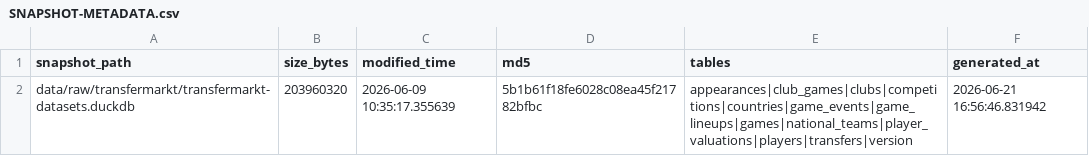
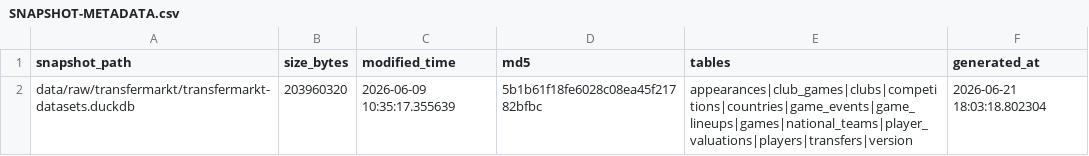
Before and after one commit to DavidZenz/xGelo, a CSV file: data/raw/transfermarkt/SNAPSHOT-METADATA.csv, drawn as a sheet.

```diff
--- a/data/raw/transfermarkt/SNAPSHOT-METADATA.csv
+++ b/data/raw/transfermarkt/SNAPSHOT-METADATA.csv
@@ -1,2 +1,2 @@
 "snapshot_path","size_bytes","modified_time","md5","tables","generated_at"
-"data/raw/transfermarkt/transfermarkt-datasets.duckdb",203960320,"2026-06-09 10:35:17.355639","5b1b61f18fe6028c08ea45f21782bfbc","appearances|club_games|clubs|competitions|countries|game_events|game_lineups|games|national_teams|player_valuations|players|transfers|version","2026-06-21 16:56:46.831942"
+"data/raw/transfermarkt/transfermarkt-datasets.duckdb",203960320,"2026-06-09 10:35:17.355639","5b1b61f18fe6028c08ea45f21782bfbc","appearances|club_games|clubs|competitions|countries|game_events|game_lineups|games|national_teams|player_valuations|players|transfers|version","2026-06-21 18:03:18.802304"
```
Also changed, not shown: outputs/dashboard/worldcup_bracket_paths.csv, outputs/dashboard/worldcup_bracket_prematch_forecasts.csv, 12 other files.
